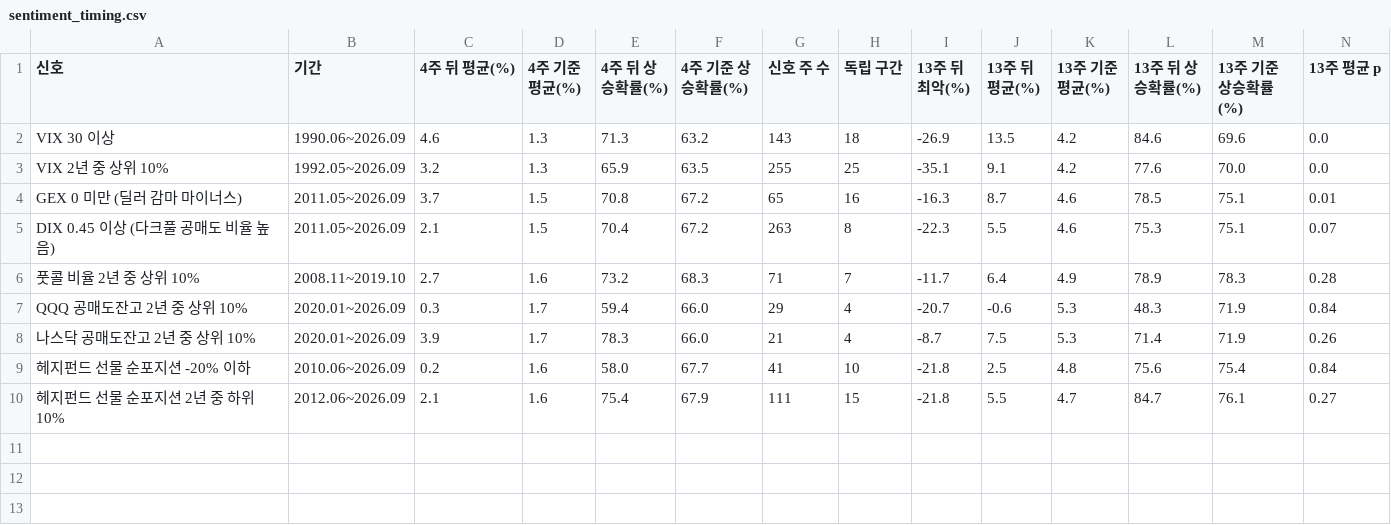
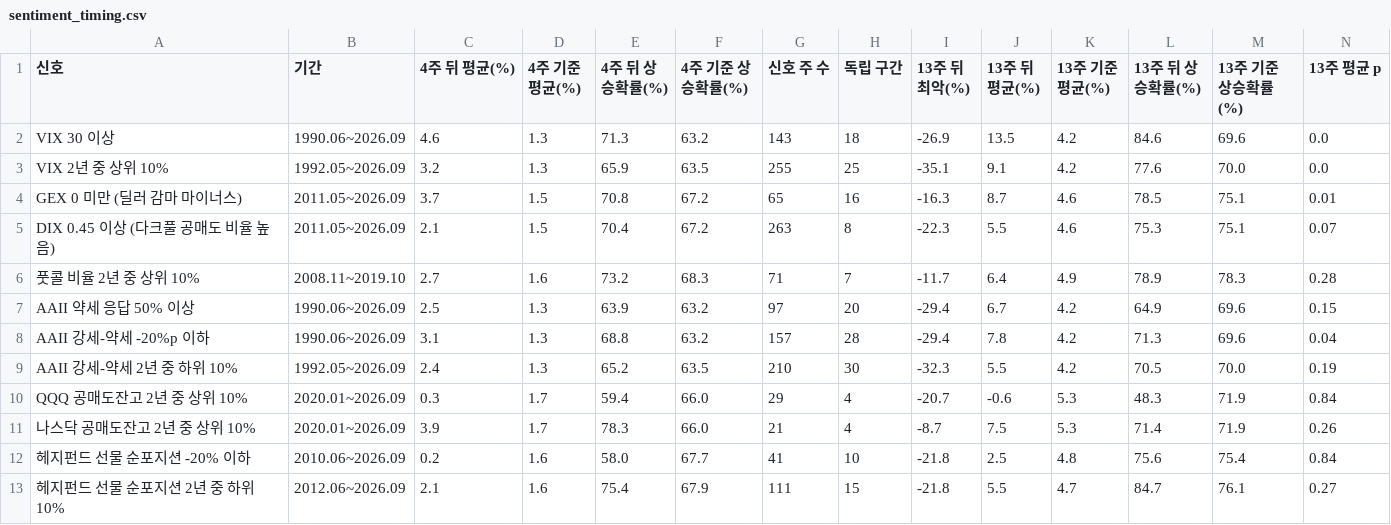
Before and after one commit to lgb0611/.github, a CSV file: stock-prediction/results_us/sentiment_timing.csv, drawn as a sheet; only a part is shown; rows hold the shown columns only; the diff names each change by its address in the sheet, - before the commit and + after, or states it on an @@ line.

```diff
--- a/stock-prediction/results_us/sentiment_timing.csv
+++ b/stock-prediction/results_us/sentiment_timing.csv
+row 7: AAII 약세 응답 50% 이상 | 1990.06~2026.09 | 2.5 | 1.3 | 63.9 | 63.2 | 97 | 20 | -29.4 | 6.7 | 4.2 | 64.9 | 69.6 | 0.15
+row 8: AAII 강세-약세 -20%p 이하 | 1990.06~2026.09 | 3.1 | 1.3 | 68.8 | 63.2 | 157 | 28 | -29.4 | 7.8 | 4.2 | 71.3 | 69.6 | 0.04
+row 9: AAII 강세-약세 2년 중 하위 10% | 1992.05~2026.09 | 2.4 | 1.3 | 65.2 | 63.5 | 210 | 30 | -32.3 | 5.5 | 4.2 | 70.5 | 70.0 | 0.19
```
Also changed, not shown: 4 other files.
